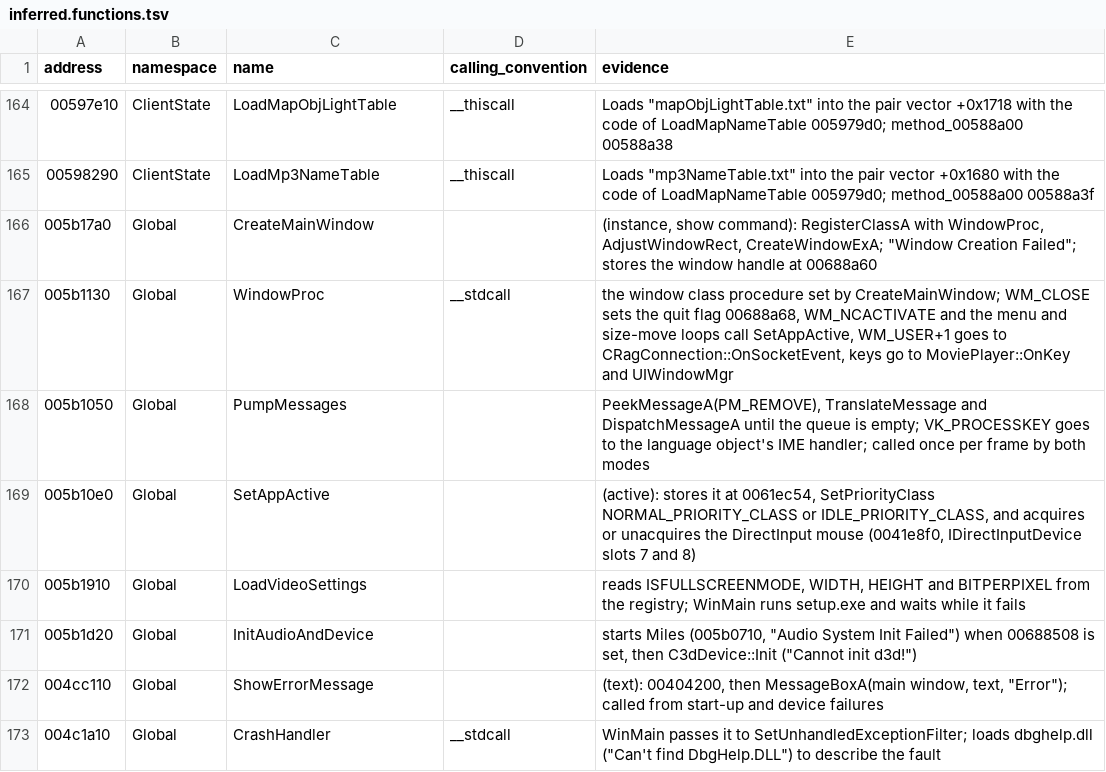
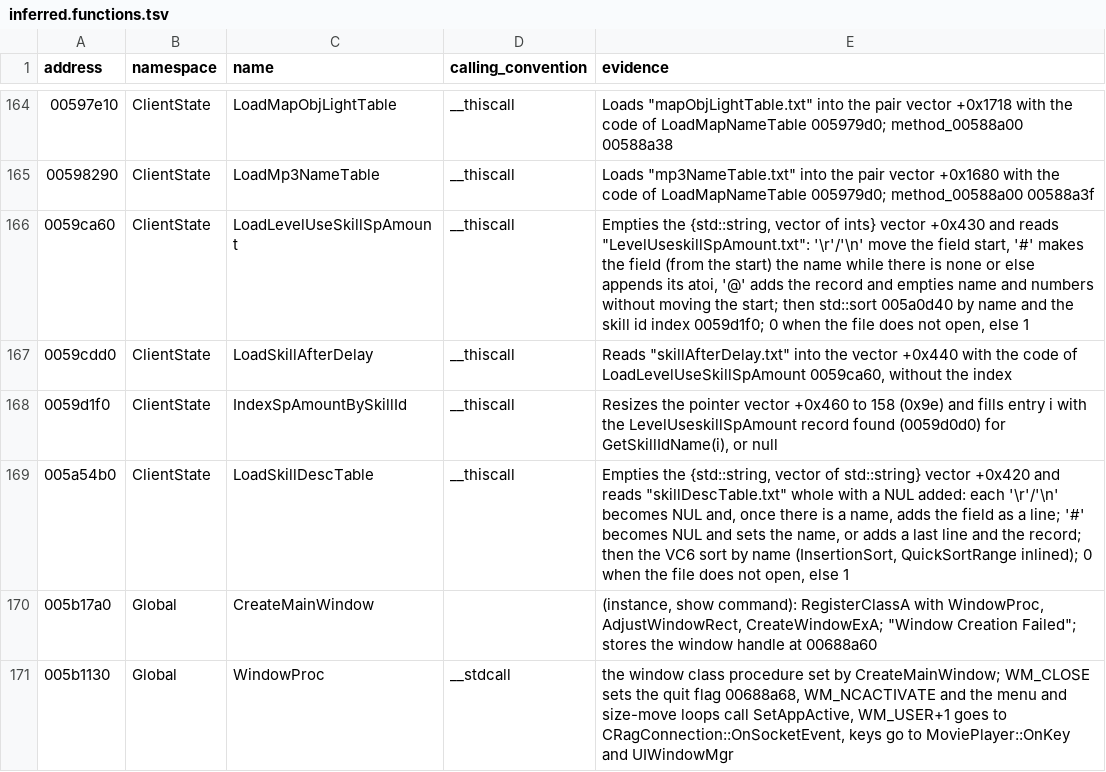
Before and after one commit to keyehzy/ragexe, a TSV file: analysis/labels/inferred.functions.tsv, drawn as a sheet; only a part is shown, gaps mark what is left out; the shorter side is filled out with more unchanged rows; the diff names each change by its address in the sheet, - before the commit and + after, or states it on an @@ line.

```diff
--- a/analysis/labels/inferred.functions.tsv
+++ b/analysis/labels/inferred.functions.tsv
+row 166: 0059ca60 | ClientState | LoadLevelUseSkillSpAmount | __thiscall | Empties the {std::string, vector of ints} vector +0x430 and reads "LevelUseskillSpAmount.txt": '\r'/'\n' move the field start, '#' makes the field (from the start) the name while there is none or else appends its atoi, '@' adds the record and empties name and numbers without moving the start; then std::sort 005a0d40 by name and the skill id index 0059d1f0; 0 when the file does not open, else 1
+row 167: 0059cdd0 | ClientState | LoadSkillAfterDelay | __thiscall | Reads "skillAfterDelay.txt" into the vector +0x440 with the code of LoadLevelUseSkillSpAmount 0059ca60, without the index
+row 168: 0059d1f0 | ClientState | IndexSpAmountBySkillId | __thiscall | Resizes the pointer vector +0x460 to 158 (0x9e) and fills entry i with the LevelUseskillSpAmount record found (0059d0d0) for GetSkillIdName(i), or null
+row 169: 005a54b0 | ClientState | LoadSkillDescTable | __thiscall | Empties the {std::string, vector of std::string} vector +0x420 and reads "skillDescTable.txt" whole with a NUL added: each '\r'/'\n' becomes NUL and, once there is a name, adds the field as a line; '#' becomes NUL and sets the name, or adds a last line and the record; then the VC6 sort by name (InsertionSort, QuickSortRange inlined); 0 when the file does not open, else 1
```
Also changed, not shown: analysis/labels/methods.functions.tsv, analysis/ledger.tsv, 17 other files.
